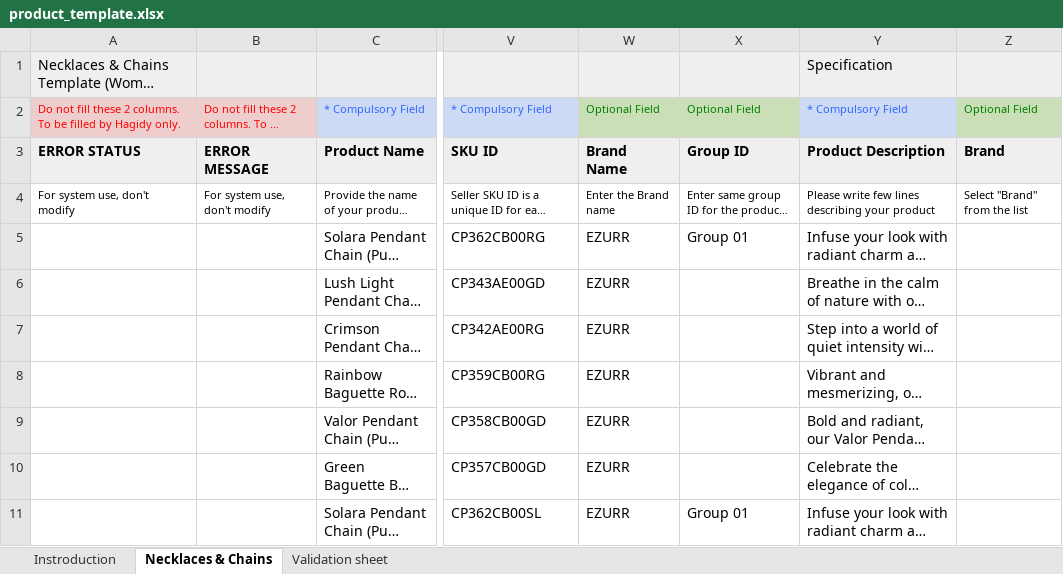
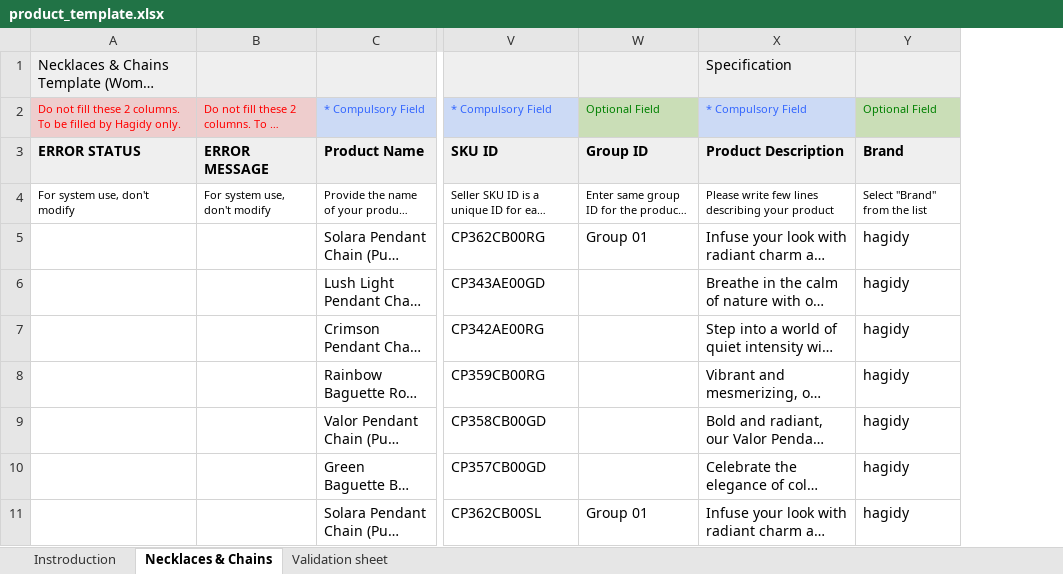
Before and after one commit to Vegad-Vaibhav-4Born/Hagidy, an Excel workbook: public/uploads/excel/product_template.xlsx, sheet Necklaces & Chains, drawn as a sheet; only a part is shown, gaps mark what is left out; long unchanged cells end in …; values as stored, in another font and other column widths than the file's, no borders; charts and pictures not drawn; removed rows and columns are numbered as before the commit, all else as after; the diff names each change by its address in the sheet, - before the commit and + after, or states it on an @@ line.

```diff
--- a/public/uploads/excel/product_template.xlsx (sheet Necklaces & Chains)
+++ b/public/uploads/excel/product_template.xlsx (sheet Necklaces & Chains)
-column W, rows 2-11: Optional Field | Brand Name | Enter the Brand name | EZURR | EZURR | EZURR | EZURR | EZURR | EZURR | EZURR
-Y5:Y11: (empty)
+Y5:Y11: hagidy
```
Also changed, not shown: 3 other files.
